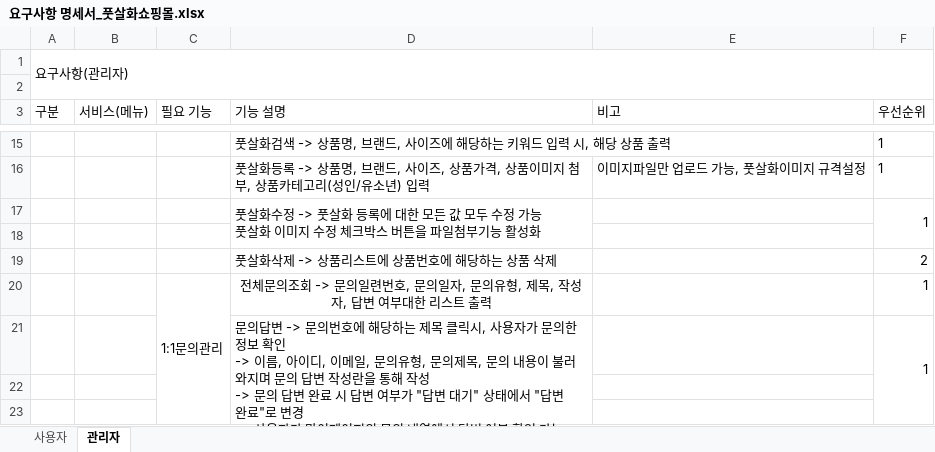
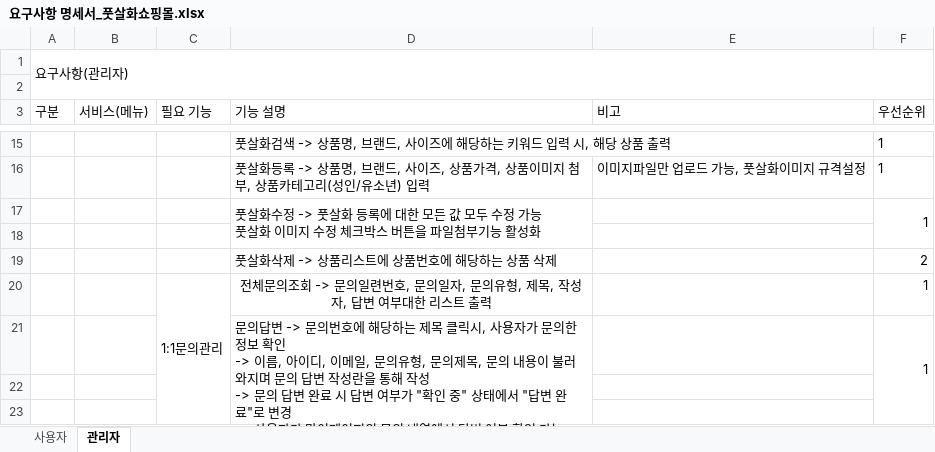
Before and after one commit to yme1313/project_yme, an Excel workbook: java_yme/요구사항명세서/요구사항 명세서_풋살화쇼핑몰.xlsx, sheet 관리자, drawn as a sheet; only a part is shown, gaps mark what is left out; values as stored, in another font and other column widths than the file's, no borders; the diff names each change by its address in the sheet, - before the commit and + after, or states it on an @@ line.

```diff
--- a/java_yme/요구사항명세서/요구사항 명세서_풋살화쇼핑몰.xlsx (sheet 관리자)
+++ b/java_yme/요구사항명세서/요구사항 명세서_풋살화쇼핑몰.xlsx (sheet 관리자)
-D21 (기능 설명): …부가 "답변 대기" 상태에…
+D21 (기능 설명): …부가 "확인 중" 상태에…
```
Also changed, not shown: sheet 사용자, 6 other files.
